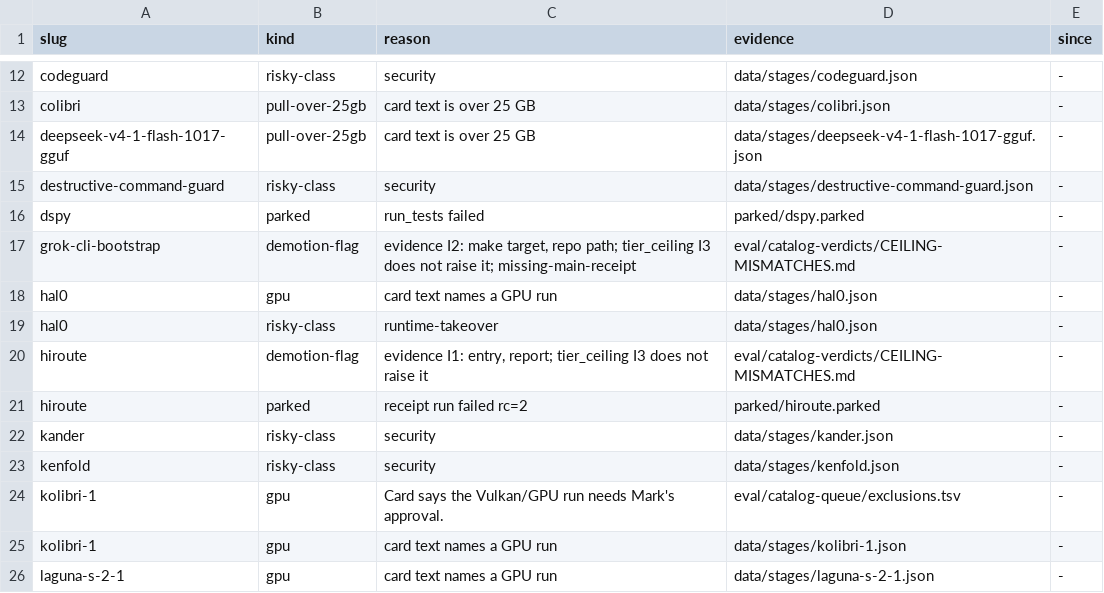
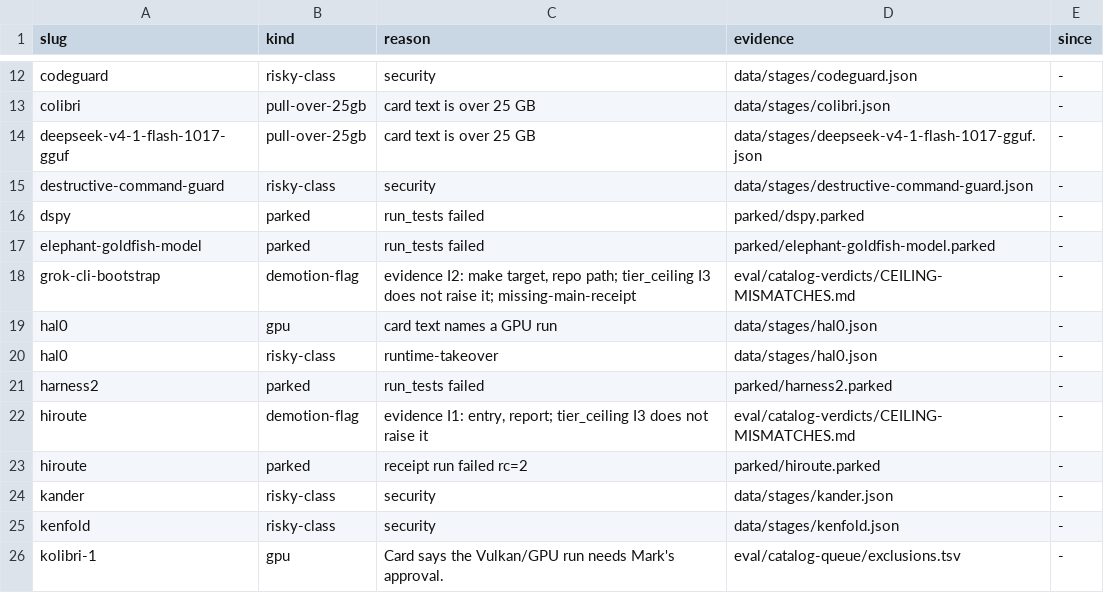
Before and after one commit to themark-net/pfy-deanery, a TSV file: eval/catalog-queue/needs-mark.tsv, drawn as a sheet; only a part is shown, gaps mark what is left out; the shorter side is filled out with more unchanged rows; the diff names each change by its address in the sheet, - before the commit and + after, or states it on an @@ line.

Commit message:
catalog: regenerate loop outputs

```diff
--- a/eval/catalog-queue/needs-mark.tsv
+++ b/eval/catalog-queue/needs-mark.tsv
+row 17: elephant-goldfish-model | parked | run_tests failed | parked/elephant-goldfish-model.parked | -
+row 21: harness2 | parked | run_tests failed | parked/harness2.parked | -
```
